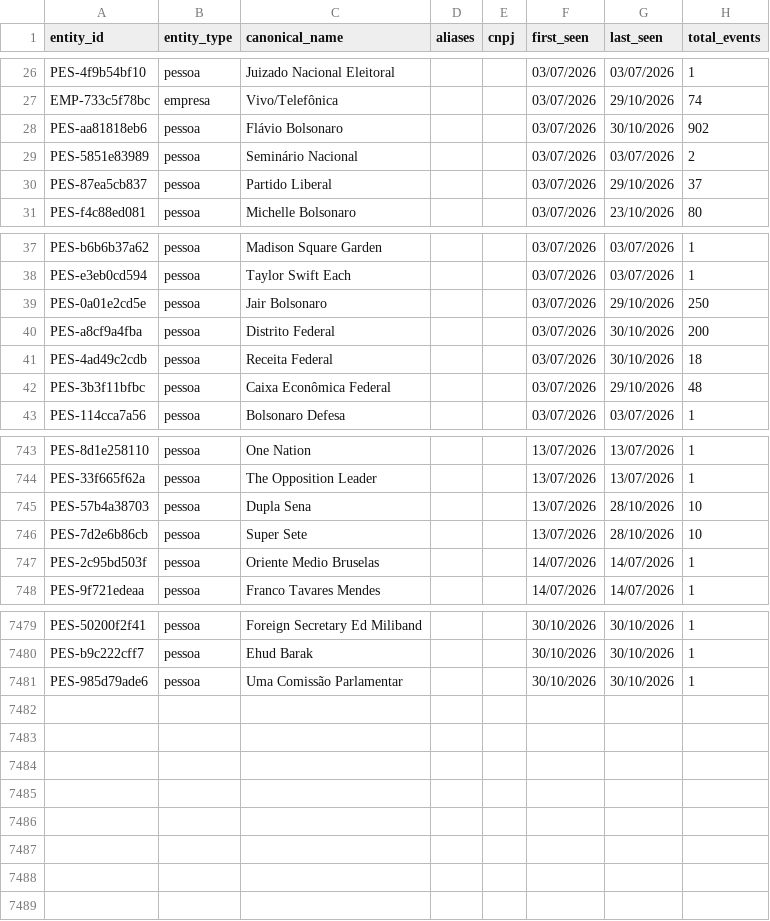
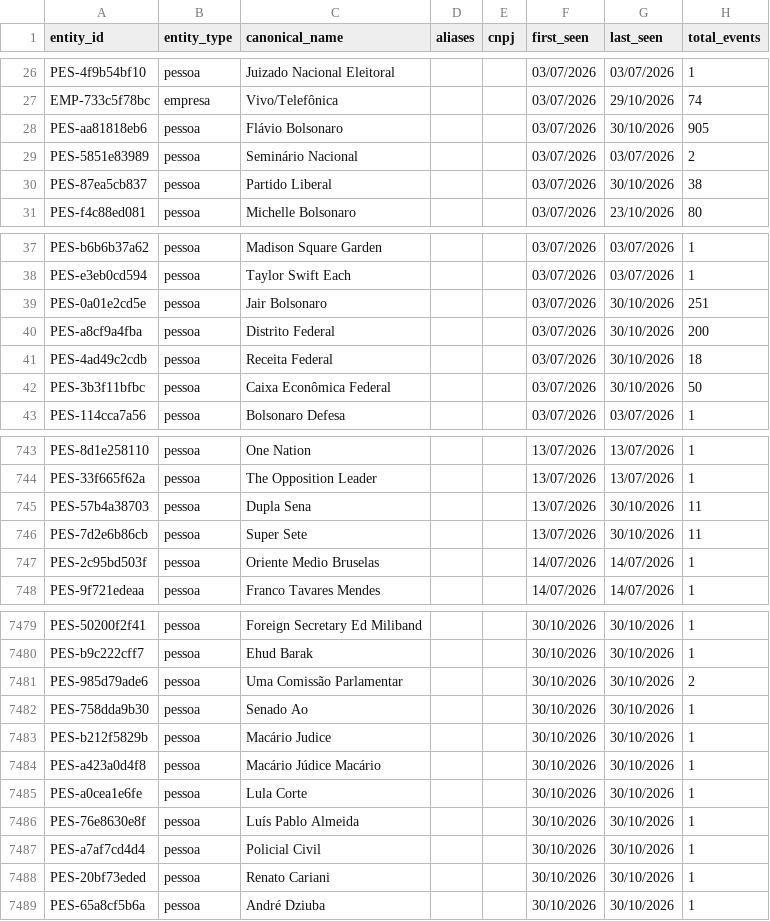
Before and after one commit to GuilhermeACRusso/monitor-de-not-cias, a CSV file: news_graph_entities.csv, drawn as a sheet; only a part is shown, gaps mark what is left out; the diff covers the shown part only.

```diff
--- a/news_graph_entities.csv
+++ b/news_graph_entities.csv
@@ -27,5 +27,5 @@ PES-4f9b54bf10,pessoa,Juizado Nacional Eleitoral,,,03/07/2026,03/07/2026,1
 EMP-733c5f78bc,empresa,Vivo/Telefônica,,,03/07/2026,29/10/2026,74
-PES-aa81818eb6,pessoa,Flávio Bolsonaro,,,03/07/2026,30/10/2026,902
+PES-aa81818eb6,pessoa,Flávio Bolsonaro,,,03/07/2026,30/10/2026,905
 PES-5851e83989,pessoa,Seminário Nacional,,,03/07/2026,03/07/2026,2
-PES-87ea5cb837,pessoa,Partido Liberal,,,03/07/2026,29/10/2026,37
+PES-87ea5cb837,pessoa,Partido Liberal,,,03/07/2026,30/10/2026,38
 PES-f4c88ed081,pessoa,Michelle Bolsonaro,,,03/07/2026,23/10/2026,80
@@ -38,6 +38,6 @@ PES-b6b6b37a62,pessoa,Madison Square Garden,,,03/07/2026,03/07/2026,1
 PES-e3eb0cd594,pessoa,Taylor Swift Each,,,03/07/2026,03/07/2026,1
-PES-0a01e2cd5e,pessoa,Jair Bolsonaro,,,03/07/2026,29/10/2026,250
+PES-0a01e2cd5e,pessoa,Jair Bolsonaro,,,03/07/2026,30/10/2026,251
 PES-a8cf9a4fba,pessoa,Distrito Federal,,,03/07/2026,30/10/2026,200
 PES-4ad49c2cdb,pessoa,Receita Federal,,,03/07/2026,30/10/2026,18
-PES-3b3f11bfbc,pessoa,Caixa Econômica Federal,,,03/07/2026,29/10/2026,48
+PES-3b3f11bfbc,pessoa,Caixa Econômica Federal,,,03/07/2026,30/10/2026,50
 PES-114cca7a56,pessoa,Bolsonaro Defesa,,,03/07/2026,03/07/2026,1
@@ -744,4 +744,4 @@ PES-8d1e258110,pessoa,One Nation,,,13/07/2026,13/07/2026,1
 PES-33f665f62a,pessoa,The Opposition Leader,,,13/07/2026,13/07/2026,1
-PES-57b4a38703,pessoa,Dupla Sena,,,13/07/2026,28/10/2026,10
-PES-7d2e6b86cb,pessoa,Super Sete,,,13/07/2026,28/10/2026,10
+PES-57b4a38703,pessoa,Dupla Sena,,,13/07/2026,30/10/2026,11
+PES-7d2e6b86cb,pessoa,Super Sete,,,13/07/2026,30/10/2026,11
 PES-2c95bd503f,pessoa,Oriente Medio Bruselas,,,14/07/2026,14/07/2026,1
@@ -7480,2 +7480,10 @@ PES-50200f2f41,pessoa,Foreign Secretary Ed Miliband,,,30/10/2026,30/10/2026,1
 PES-b9c222cff7,pessoa,Ehud Barak,,,30/10/2026,30/10/2026,1
-PES-985d79ade6,pessoa,Uma Comissão Parlamentar,,,30/10/2026,30/10/2026,1
+PES-985d79ade6,pessoa,Uma Comissão Parlamentar,,,30/10/2026,30/10/2026,2
+PES-758dda9b30,pessoa,Senado Ao,,,30/10/2026,30/10/2026,1
+PES-b212f5829b,pessoa,Macário Judice,,,30/10/2026,30/10/2026,1
+PES-a423a0d4f8,pessoa,Macário Júdice Macário,,,30/10/2026,30/10/2026,1
+PES-a0cea1e6fe,pessoa,Lula Corte,,,30/10/2026,30/10/2026,1
+PES-76e8630e8f,pessoa,Luís Pablo Almeida,,,30/10/2026,30/10/2026,1
+PES-a7af7cd4d4,pessoa,Policial Civil,,,30/10/2026,30/10/2026,1
+PES-20bf73eded,pessoa,Renato Cariani,,,30/10/2026,30/10/2026,1
+PES-65a8cf5b6a,pessoa,André Dziuba,,,30/10/2026,30/10/2026,1
```
Also changed, not shown: 28 edited cells elsewhere in this file, news_ledger.csv, 2 other files.
